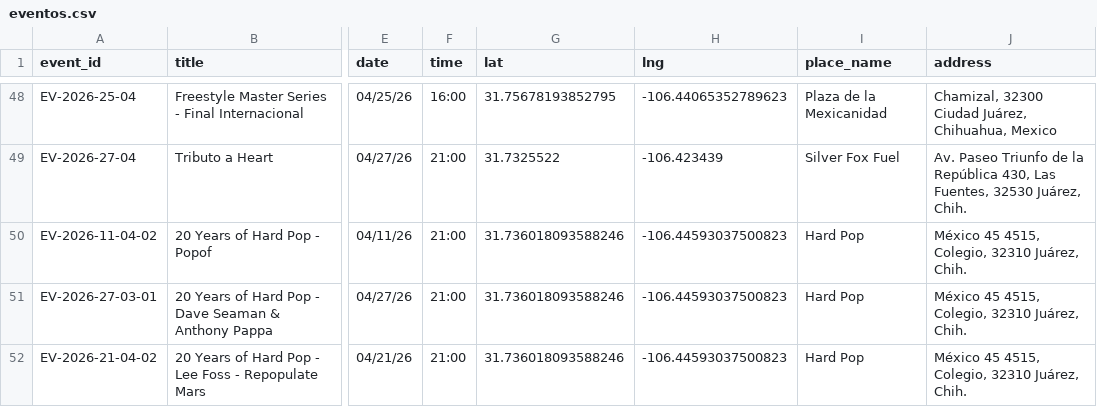
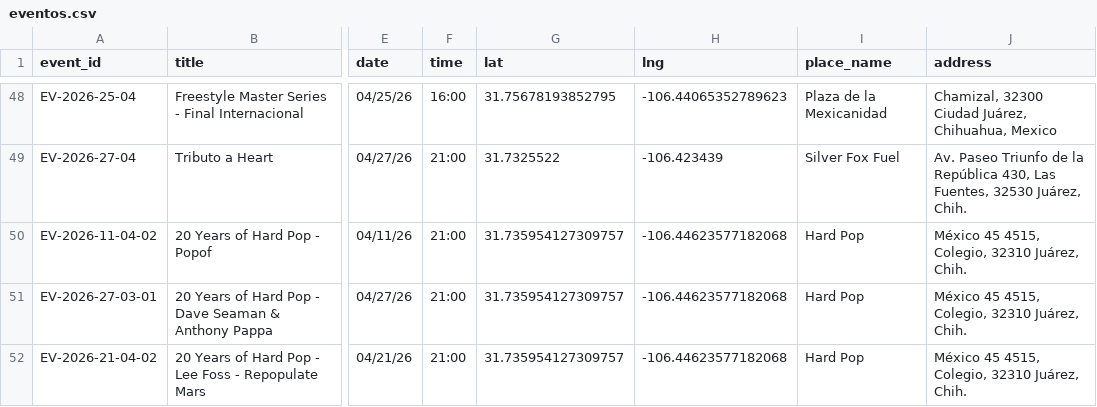
Before and after one commit to dentrodeunmensaje/MAPA-JUAREZ, a CSV file: eventos.csv, drawn as a sheet; only a part is shown, gaps mark what is left out; the diff covers the shown part only; the diff names each change by its address in the sheet, - before the commit and + after, or states it on an @@ line.

Commit message:
Update eventos.csv

```diff
--- a/eventos.csv
+++ b/eventos.csv
-G50:G52 (lat): 31.736018093588246
+G50:G52 (lat): 31.735954127309757
-H50:H52 (lng): -106.44593037500823
+H50:H52 (lng): -106.44623577182068
```
Also changed, not shown: 9 edited cells elsewhere in this file.
